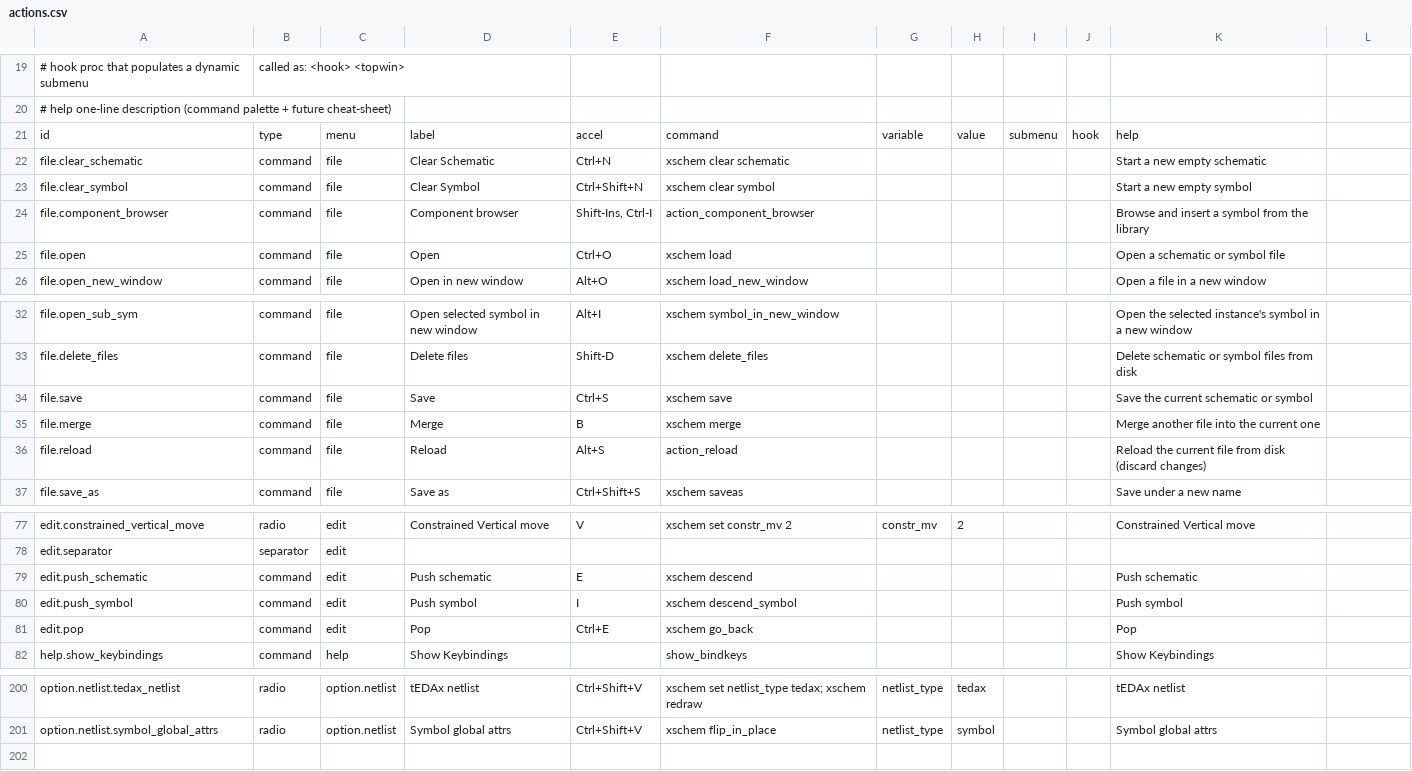
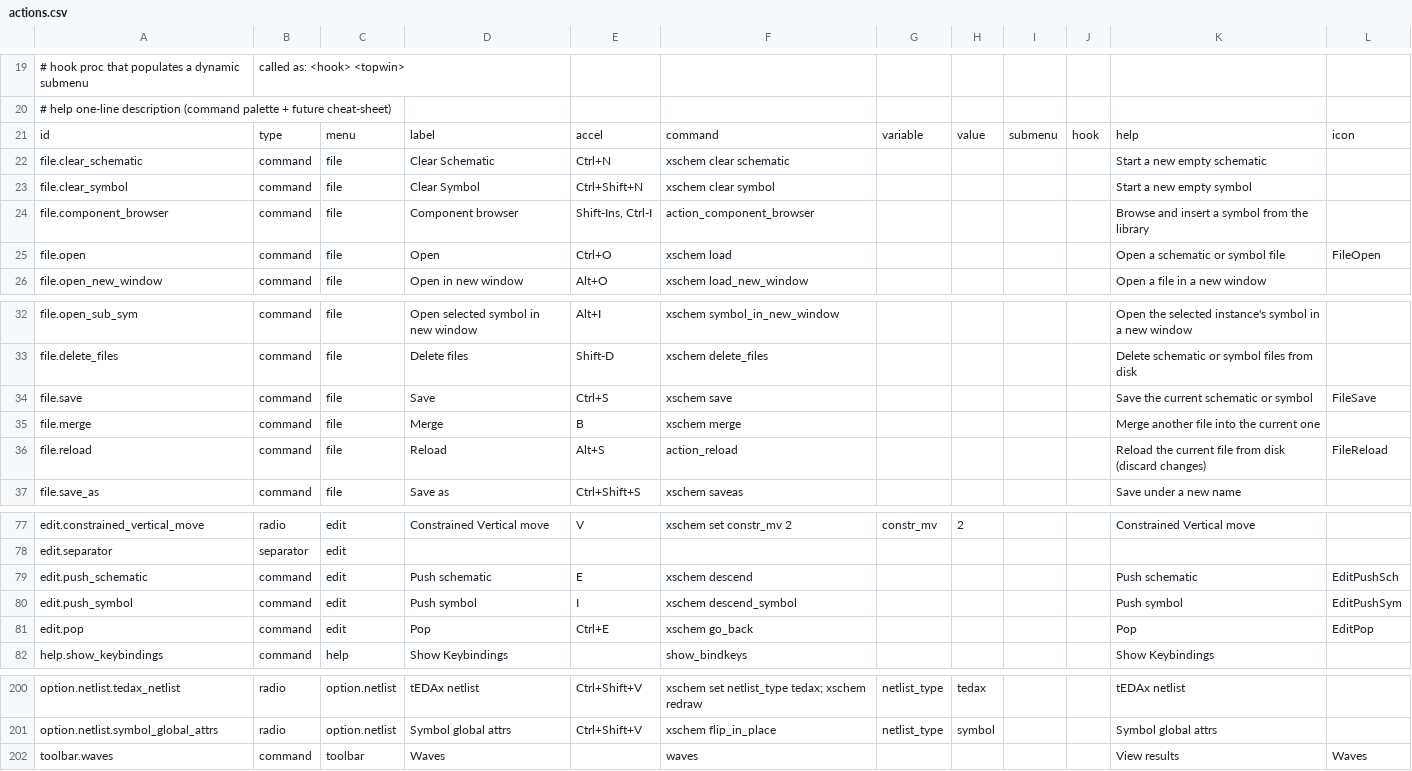
Before and after one commit to ananthchellappa/xschem-claude, a CSV file: src/actions.csv, drawn as a sheet; only a part is shown, gaps mark what is left out; the diff covers the shown part only.

Commit message:
feat: generate toolbar from actions table

```diff
--- a/src/actions.csv
+++ b/src/actions.csv
@@ -20,2 +20,2 @@
 #   help      one-line description (command palette + future cheat-sheet)
-id,type,menu,label,accel,command,variable,value,submenu,hook,help
+id,type,menu,label,accel,command,variable,value,submenu,hook,help,icon
@@ -25 +25 @@ file.component_browser,command,file,Component browser,"Shift-Ins, Ctrl-I",action
-file.open,command,file,Open,Ctrl+O,xschem load,,,,,Open a schematic or symbol file
+file.open,command,file,Open,Ctrl+O,xschem load,,,,,Open a schematic or symbol file,FileOpen
@@ -34 +34 @@ file.delete_files,command,file,Delete files,Shift-D,xschem delete_files,,,,,Dele
-file.save,command,file,Save,Ctrl+S,xschem save,,,,,Save the current schematic or symbol
+file.save,command,file,Save,Ctrl+S,xschem save,,,,,Save the current schematic or symbol,FileSave
@@ -36 +36 @@ file.merge,command,file,Merge,B,xschem merge,,,,,Merge another file into the cur
-file.reload,command,file,Reload,Alt+S,action_reload,,,,,Reload the current file from disk (discard changes)
+file.reload,command,file,Reload,Alt+S,action_reload,,,,,Reload the current file from disk (discard changes),FileReload
@@ -79,3 +79,3 @@ edit.separator,separator,edit,,,,,,,,
-edit.push_schematic,command,edit,Push schematic,E,xschem descend,,,,,Push schematic
-edit.push_symbol,command,edit,Push symbol,I,xschem descend_symbol,,,,,Push symbol
-edit.pop,command,edit,Pop,Ctrl+E,xschem go_back,,,,,Pop
+edit.push_schematic,command,edit,Push schematic,E,xschem descend,,,,,Push schematic,EditPushSch
+edit.push_symbol,command,edit,Push symbol,I,xschem descend_symbol,,,,,Push symbol,EditPushSym
+edit.pop,command,edit,Pop,Ctrl+E,xschem go_back,,,,,Pop,EditPop
@@ -201,0 +202 @@ option.netlist.symbol_global_attrs,radio,option.netlist,Symbol global attrs,Ctrl
+toolbar.waves,command,toolbar,Waves,,waves,,,,,View results,Waves
```
Also changed, not shown: 21 edited cells elsewhere in this file, 2 other files.
